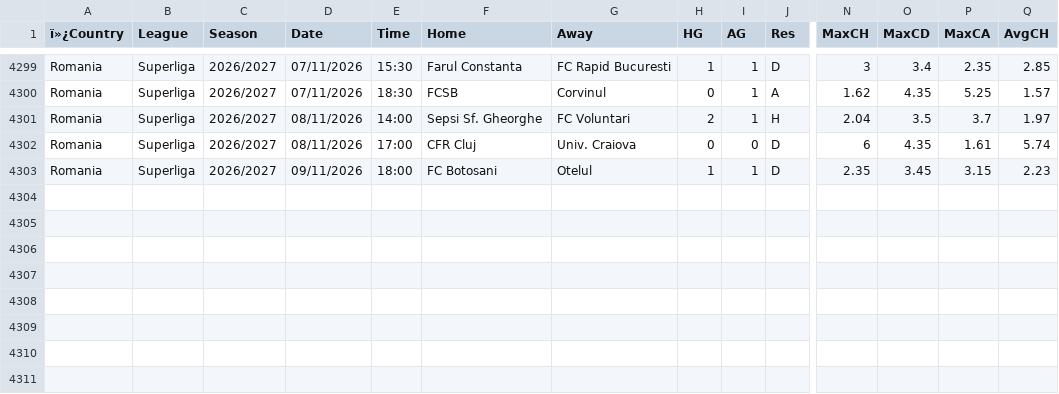
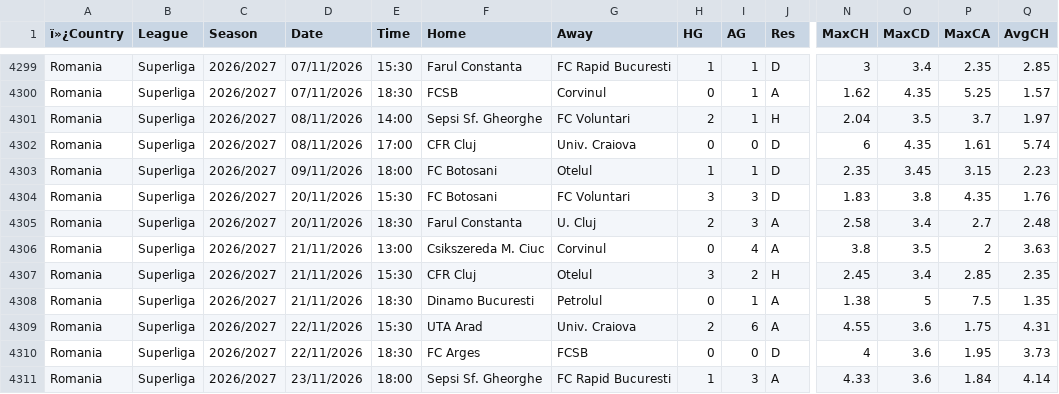
Before and after one commit to Dudusola/tete, a CSV file: data/historical/RomanianLeague.csv, drawn as a sheet; only a part is shown, gaps mark what is left out; rows hold the shown columns only; the diff names each change by its address in the sheet, - before the commit and + after, or states it on an @@ line.

```diff
--- a/data/historical/RomanianLeague.csv
+++ b/data/historical/RomanianLeague.csv
+row 4304: Romania | Superliga | 2026/2027 | 20/11/2026 | 15:30 | FC Botosani | FC Voluntari | 3 | 3 | D | 1.83 | 3.8 | 4.35 | 1.76
+row 4305: Romania | Superliga | 2026/2027 | 20/11/2026 | 18:30 | Farul Constanta | U. Cluj | 2 | 3 | A | 2.58 | 3.4 | 2.7 | 2.48
+row 4306: Romania | Superliga | 2026/2027 | 21/11/2026 | 13:00 | Csikszereda M. Ciuc | Corvinul | 0 | 4 | A | 3.8 | 3.5 | 2 | 3.63
+row 4307: Romania | Superliga | 2026/2027 | 21/11/2026 | 15:30 | CFR Cluj | Otelul | 3 | 2 | H | 2.45 | 3.4 | 2.85 | 2.35
+row 4308: Romania | Superliga | 2026/2027 | 21/11/2026 | 18:30 | Dinamo Bucuresti | Petrolul | 0 | 1 | A | 1.38 | 5 | 7.5 | 1.35
+row 4309: Romania | Superliga | 2026/2027 | 22/11/2026 | 15:30 | UTA Arad | Univ. Craiova | 2 | 6 | A | 4.55 | 3.6 | 1.75 | 4.31
+row 4310: Romania | Superliga | 2026/2027 | 22/11/2026 | 18:30 | FC Arges | FCSB | 0 | 0 | D | 4 | 3.6 | 1.95 | 3.73
+row 4311: Romania | Superliga | 2026/2027 | 23/11/2026 | 18:00 | Sepsi Sf. Gheorghe | FC Rapid Bucuresti | 1 | 3 | A | 4.33 | 3.6 | 1.84 | 4.14
```
Also changed, not shown: data/historical/BrazilLeague.csv, data/historical/JLeague.csv, 15 other files.
